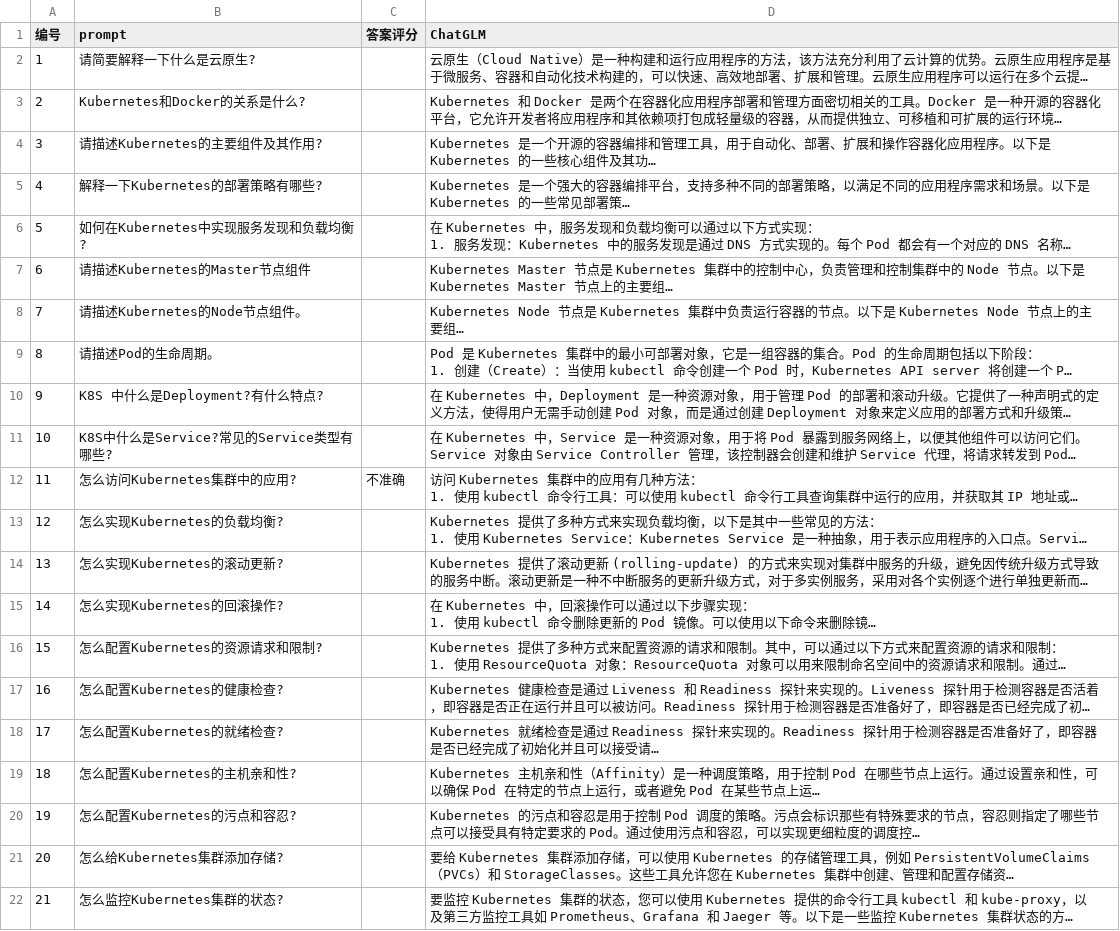
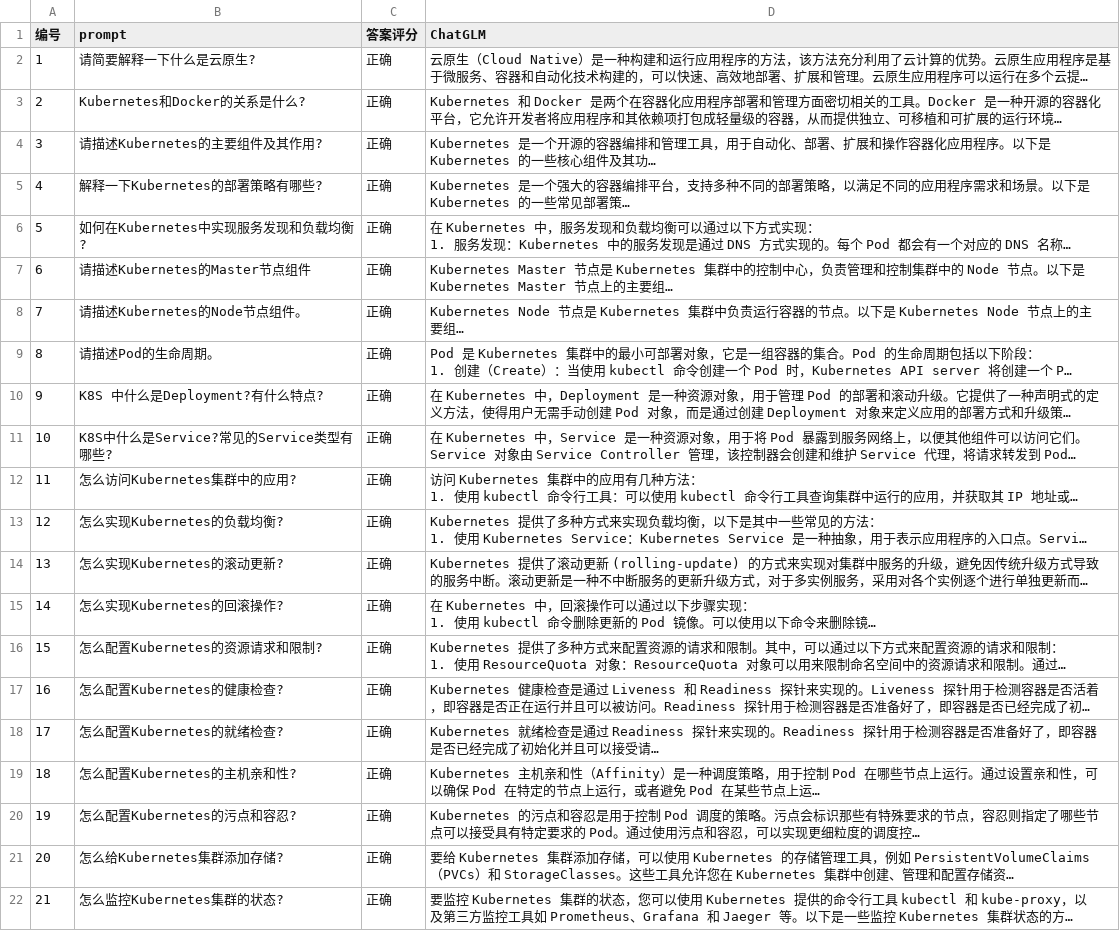
Before and after one commit to sunny0826/llms-k8s-pk, a CSV file: comparative-data/chatglm.csv, drawn as a sheet; long unchanged cells end in …; the diff names each change by its address in the sheet, - before the commit and + after, or states it on an @@ line.

```diff
--- a/comparative-data/chatglm.csv
+++ b/comparative-data/chatglm.csv
-C2:C11 (答案评分): (empty)
+C2:C11 (答案评分): 正确
-C12 (答案评分): 不准确
+C12 (答案评分): 正确
-C13:C22 (答案评分): (empty)
+C13:C22 (答案评分): 正确
```
Also changed, not shown: comparative-data/azure.csv, comparative-data/minimax.csv, 2 other files.
